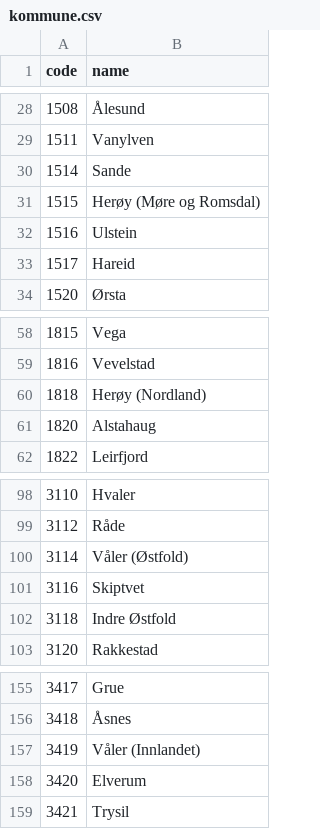
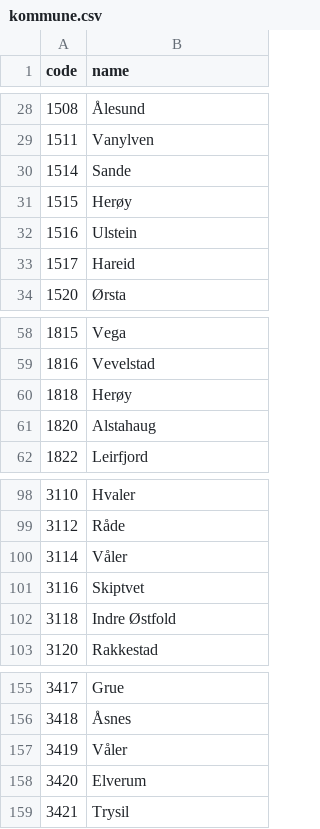
Before and after one commit to 1maiprogram/website, a CSV file: src/assets/NO/2025/kommune.csv, drawn as a sheet; only a part is shown, gaps mark what is left out.

Commit message:
Remove fylke from kommune name with multiple instances

```diff
--- a/src/assets/NO/2025/kommune.csv
+++ b/src/assets/NO/2025/kommune.csv
@@ -30,3 +30,3 @@
 "1514";"Sande"
-"1515";"Herøy (Møre og Romsdal)"
+"1515";"Herøy"
 "1516";"Ulstein"
@@ -59,3 +59,3 @@
 "1816";"Vevelstad"
-"1818";"Herøy (Nordland)"
+"1818";"Herøy"
 "1820";"Alstahaug"
@@ -99,3 +99,3 @@
 "3112";"Råde"
-"3114";"Våler (Østfold)"
+"3114";"Våler"
 "3116";"Skiptvet"
@@ -156,3 +156,3 @@
 "3418";"Åsnes"
-"3419";"Våler (Innlandet)"
+"3419";"Våler"
 "3420";"Elverum"
```
Also changed, not shown: 2 other files.
